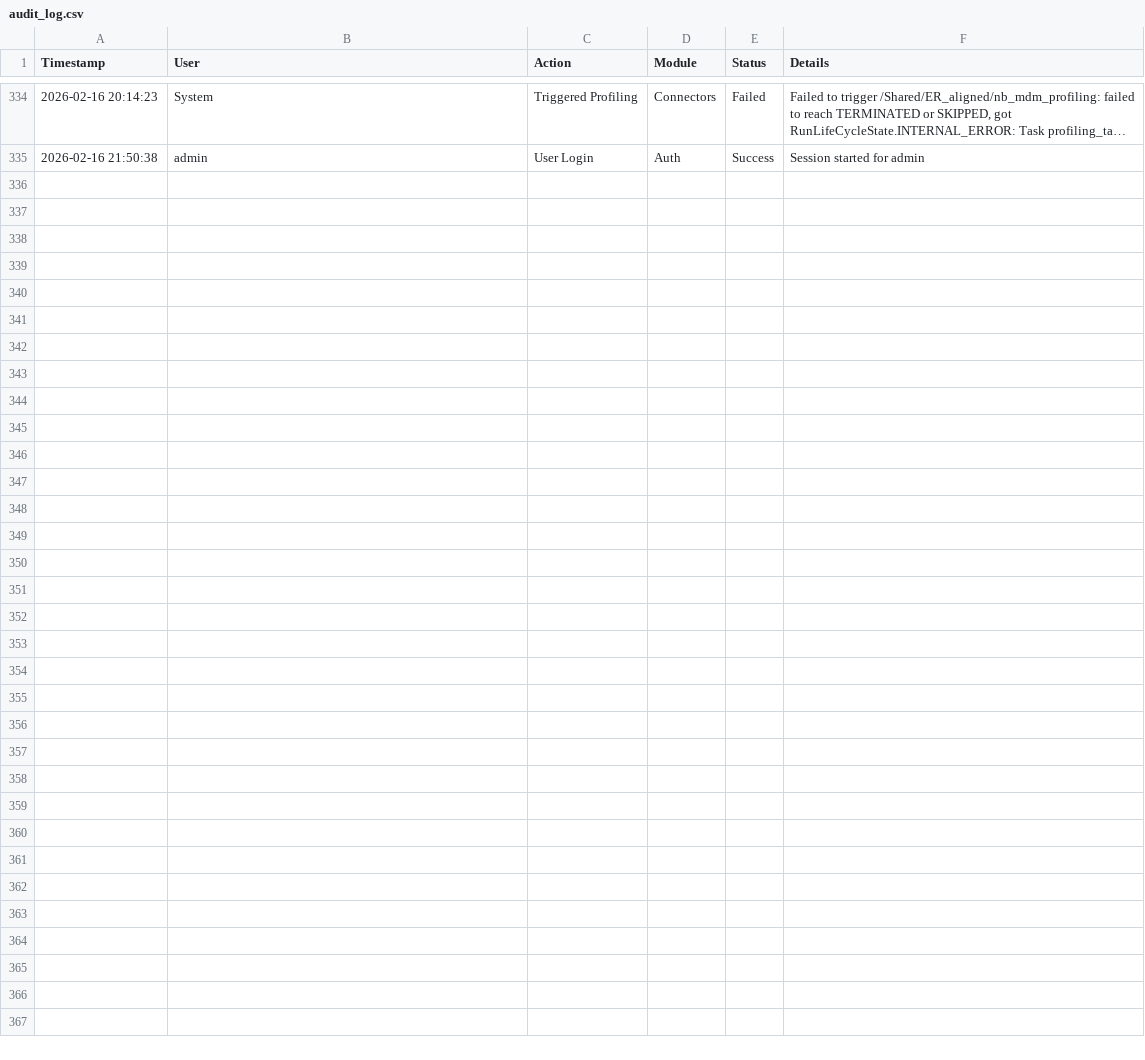
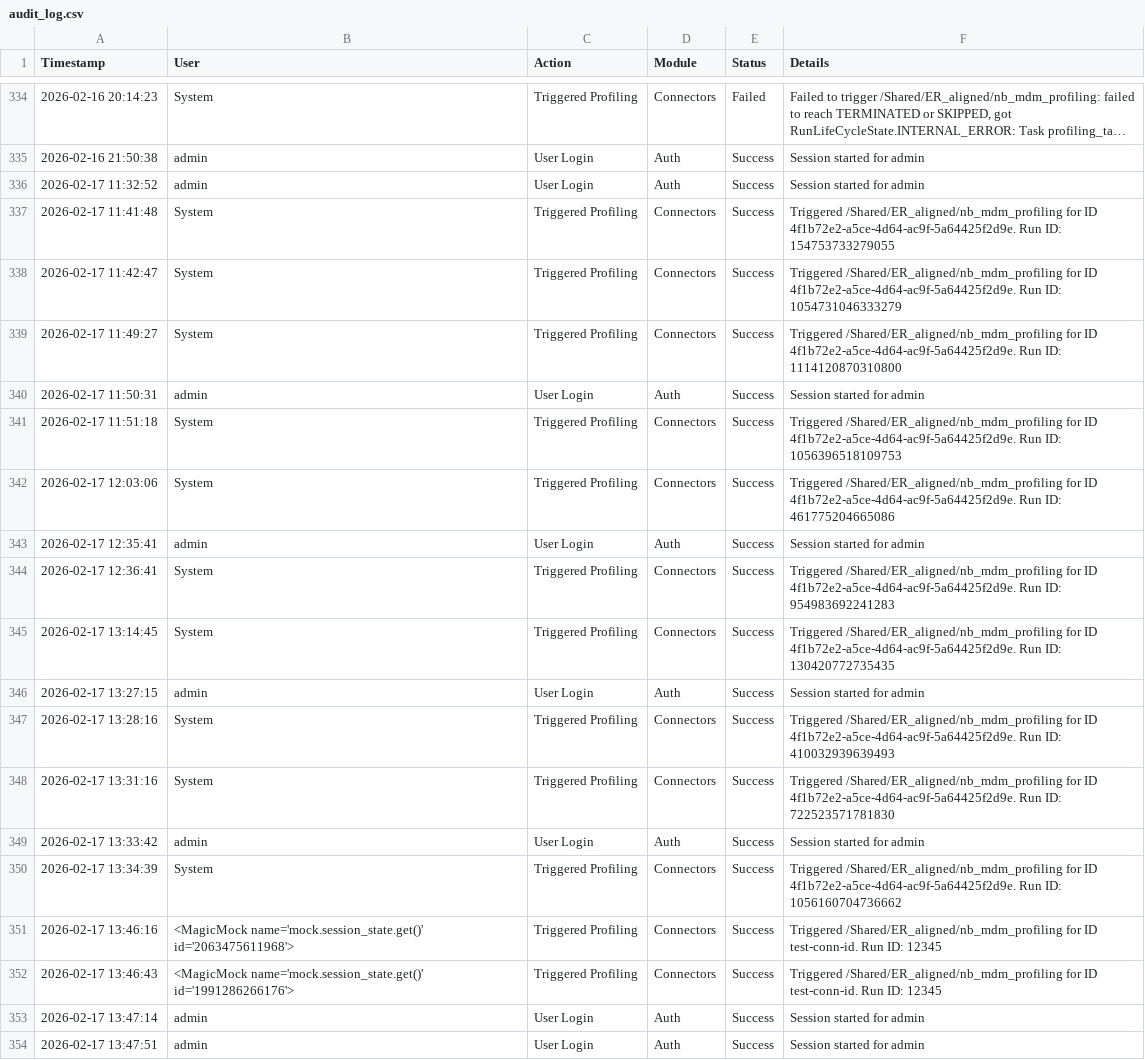
Before and after one commit to nirmal-ilink/ER-Accelerator, a CSV file: data/audit_log.csv, drawn as a sheet; only a part is shown, gaps mark what is left out; long unchanged cells end in …; the diff names each change by its address in the sheet, - before the commit and + after, or states it on an @@ line.

Commit message:
Column Profiling

```diff
--- a/data/audit_log.csv
+++ b/data/audit_log.csv
+row 336: 2026-02-17 11:32:52 | admin | User Login | Auth | Success | Session started for admin
+row 337: 2026-02-17 11:41:48 | System | Triggered Profiling | Connectors | Success | Triggered /Shared/ER_aligned/nb_mdm_profiling for ID 4f1b72e2-a5ce-4d64-ac9f-5a64425f2d9e. Run ID: 154753733279055
+row 338: 2026-02-17 11:42:47 | System | Triggered Profiling | Connectors | Success | Triggered /Shared/ER_aligned/nb_mdm_profiling for ID 4f1b72e2-a5ce-4d64-ac9f-5a64425f2d9e. Run ID: 1054731046333279
+row 339: 2026-02-17 11:49:27 | System | Triggered Profiling | Connectors | Success | Triggered /Shared/ER_aligned/nb_mdm_profiling for ID 4f1b72e2-a5ce-4d64-ac9f-5a64425f2d9e. Run ID: 1114120870310800
+row 340: 2026-02-17 11:50:31 | admin | User Login | Auth | Success | Session started for admin
+row 341: 2026-02-17 11:51:18 | System | Triggered Profiling | Connectors | Success | Triggered /Shared/ER_aligned/nb_mdm_profiling for ID 4f1b72e2-a5ce-4d64-ac9f-5a64425f2d9e. Run ID: 1056396518109753
+row 342: 2026-02-17 12:03:06 | System | Triggered Profiling | Connectors | Success | Triggered /Shared/ER_aligned/nb_mdm_profiling for ID 4f1b72e2-a5ce-4d64-ac9f-5a64425f2d9e. Run ID: 461775204665086
+row 343: 2026-02-17 12:35:41 | admin | User Login | Auth | Success | Session started for admin
+row 344: 2026-02-17 12:36:41 | System | Triggered Profiling | Connectors | Success | Triggered /Shared/ER_aligned/nb_mdm_profiling for ID 4f1b72e2-a5ce-4d64-ac9f-5a64425f2d9e. Run ID: 954983692241283
+row 345: 2026-02-17 13:14:45 | System | Triggered Profiling | Connectors | Success | Triggered /Shared/ER_aligned/nb_mdm_profiling for ID 4f1b72e2-a5ce-4d64-ac9f-5a64425f2d9e. Run ID: 130420772735435
+row 346: 2026-02-17 13:27:15 | admin | User Login | Auth | Success | Session started for admin
+row 347: 2026-02-17 13:28:16 | System | Triggered Profiling | Connectors | Success | Triggered /Shared/ER_aligned/nb_mdm_profiling for ID 4f1b72e2-a5ce-4d64-ac9f-5a64425f2d9e. Run ID: 410032939639493
+row 348: 2026-02-17 13:31:16 | System | Triggered Profiling | Connectors | Success | Triggered /Shared/ER_aligned/nb_mdm_profiling for ID 4f1b72e2-a5ce-4d64-ac9f-5a64425f2d9e. Run ID: 722523571781830
+row 349: 2026-02-17 13:33:42 | admin | User Login | Auth | Success | Session started for admin
+row 350: 2026-02-17 13:34:39 | System | Triggered Profiling | Connectors | Success | Triggered /Shared/ER_aligned/nb_mdm_profiling for ID 4f1b72e2-a5ce-4d64-ac9f-5a64425f2d9e. Run ID: 1056160704736662
+row 351: 2026-02-17 13:46:16 | <MagicMock name='mock.session_state.get()' id='2063475611968'> | Triggered Profiling | Connectors | Success | Triggered /Shared/ER_aligned/nb_mdm_profiling for ID test-conn-id. Run ID: 12345
+row 352: 2026-02-17 13:46:43 | <MagicMock name='mock.session_state.get()' id='1991286266176'> | Triggered Profiling | Connectors | Success | Triggered /Shared/ER_aligned/nb_mdm_profiling for ID test-conn-id. Run ID: 12345
+row 353: 2026-02-17 13:47:14 | admin | User Login | Auth | Success | Session started for admin
+row 354: 2026-02-17 13:47:51 | admin | User Login | Auth | Success | Session started for admin
```
Also changed, not shown: 3 other files.
